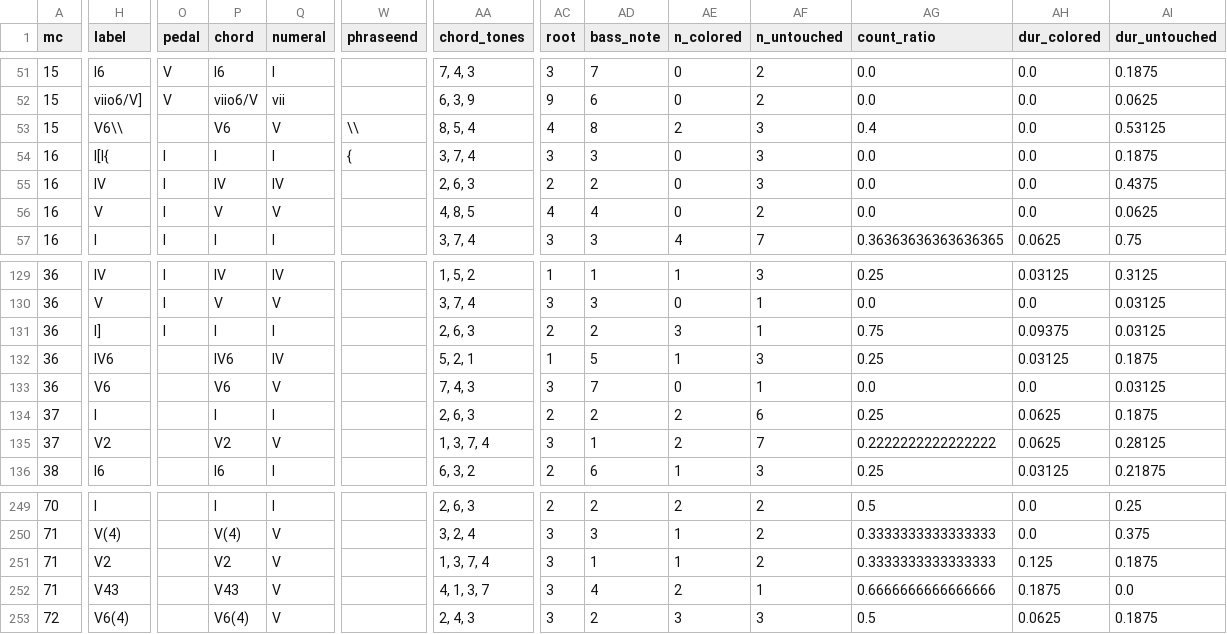
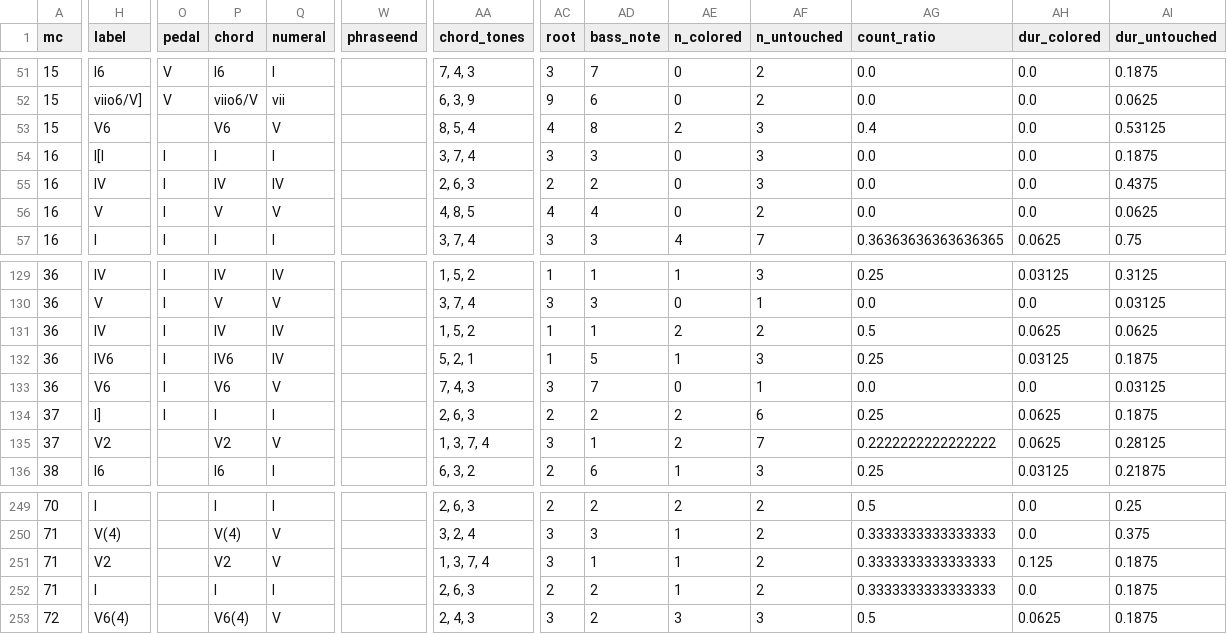
Before and after one commit to DCMLab/wf_bach_sonatas, a TSV file: reviewed/F003_n04a_reviewed.tsv, drawn as a sheet; only a part is shown, gaps mark what is left out; the diff covers the shown part only; the diff names each change by its address in the sheet, - before the commit and + after, or states it on an @@ line.

```diff
--- a/reviewed/F003_n04a_reviewed.tsv
+++ b/reviewed/F003_n04a_reviewed.tsv
-H53 (label): V6\\
+H53 (label): V6
-W53 (phraseend): \\
+W53 (phraseend): (empty)
-H54 (label): I[I{
+H54 (label): I[I
-W54 (phraseend): {
+W54 (phraseend): (empty)
-H131 (label): I]
+H131 (label): IV
-P131 (chord): I
+P131 (chord): IV
-Q131 (numeral): I
+Q131 (numeral): IV
-AA131 (chord_tones): 2, 6, 3
+AA131 (chord_tones): 1, 5, 2
-AC131 (root): 2
+AC131 (root): 1
-AD131 (bass_note): 2
+AD131 (bass_note): 1
-AE131 (n_colored): 3
+AE131 (n_colored): 2
-AF131 (n_untouched): 1
+AF131 (n_untouched): 2
-AG131 (count_ratio): 0.75
+AG131 (count_ratio): 0.5
-AH131 (dur_colored): 0.09375
+AH131 (dur_colored): 0.0625
-AI131 (dur_untouched): 0.03125
+AI131 (dur_untouched): 0.0625
-O132:O134 (pedal): (empty)
+O132:O134 (pedal): I
-H134 (label): I
+H134 (label): I]
-H252 (label): V43
+H252 (label): I
-P252 (chord): V43
+P252 (chord): I
-Q252 (numeral): V
+Q252 (numeral): I
-AA252 (chord_tones): 4, 1, 3, 7
+AA252 (chord_tones): 2, 6, 3
-AC252 (root): 3
+AC252 (root): 2
-AD252 (bass_note): 4
+AD252 (bass_note): 2
-AE252 (n_colored): 2
+AE252 (n_colored): 1
-AF252 (n_untouched): 1
+AF252 (n_untouched): 2
-AG252 (count_ratio): 0.6666666666666666
+AG252 (count_ratio): 0.3333333333333333
-AH252 (dur_colored): 0.1875
+AH252 (dur_colored): 0.0
-AI252 (dur_untouched): 0.0
+AI252 (dur_untouched): 0.1875
```
Also changed, not shown: 20 edited cells elsewhere in this file, harmonies/F003_n04a.harmonies.tsv, metadata.tsv, 8 other files.
